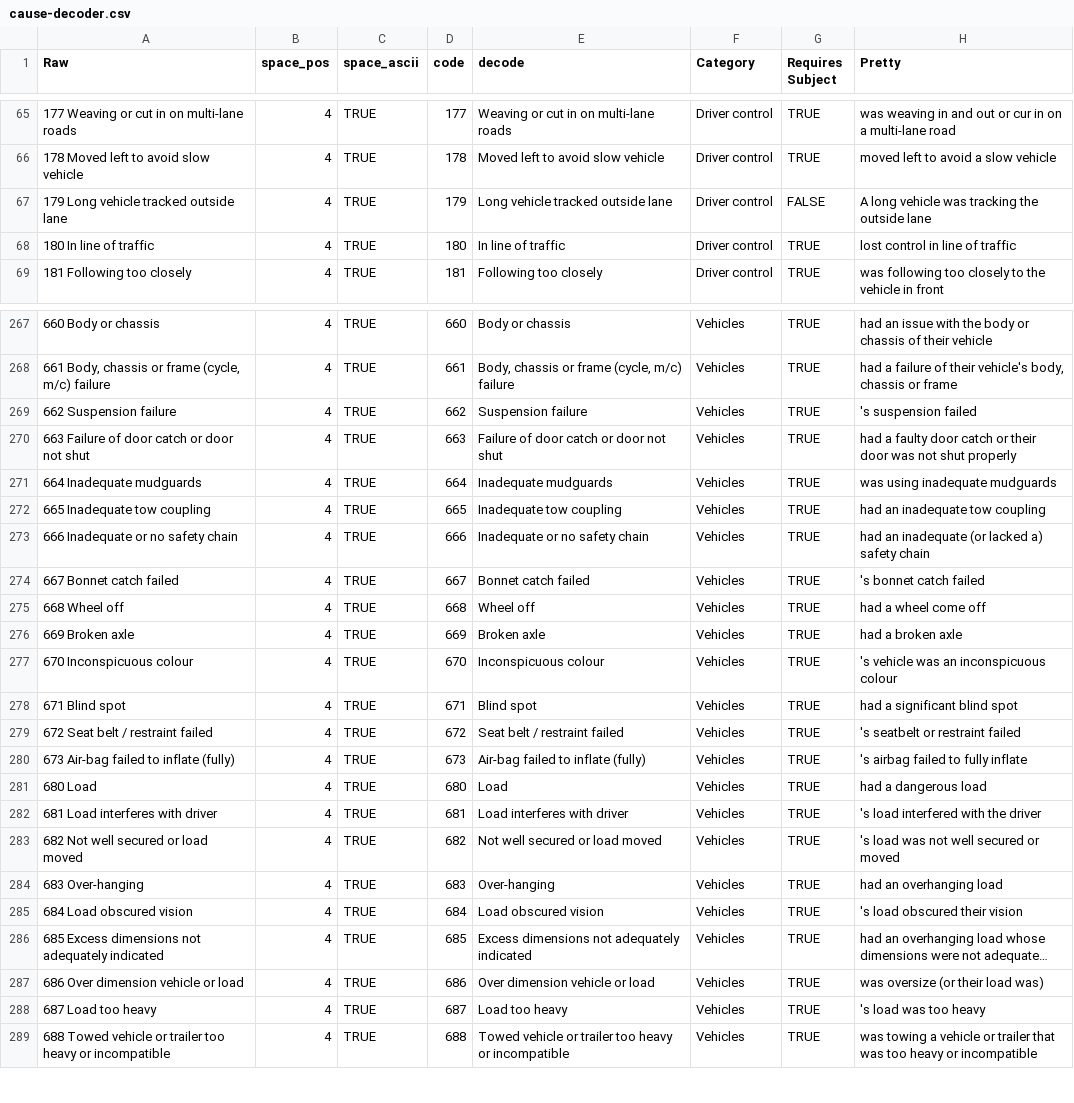
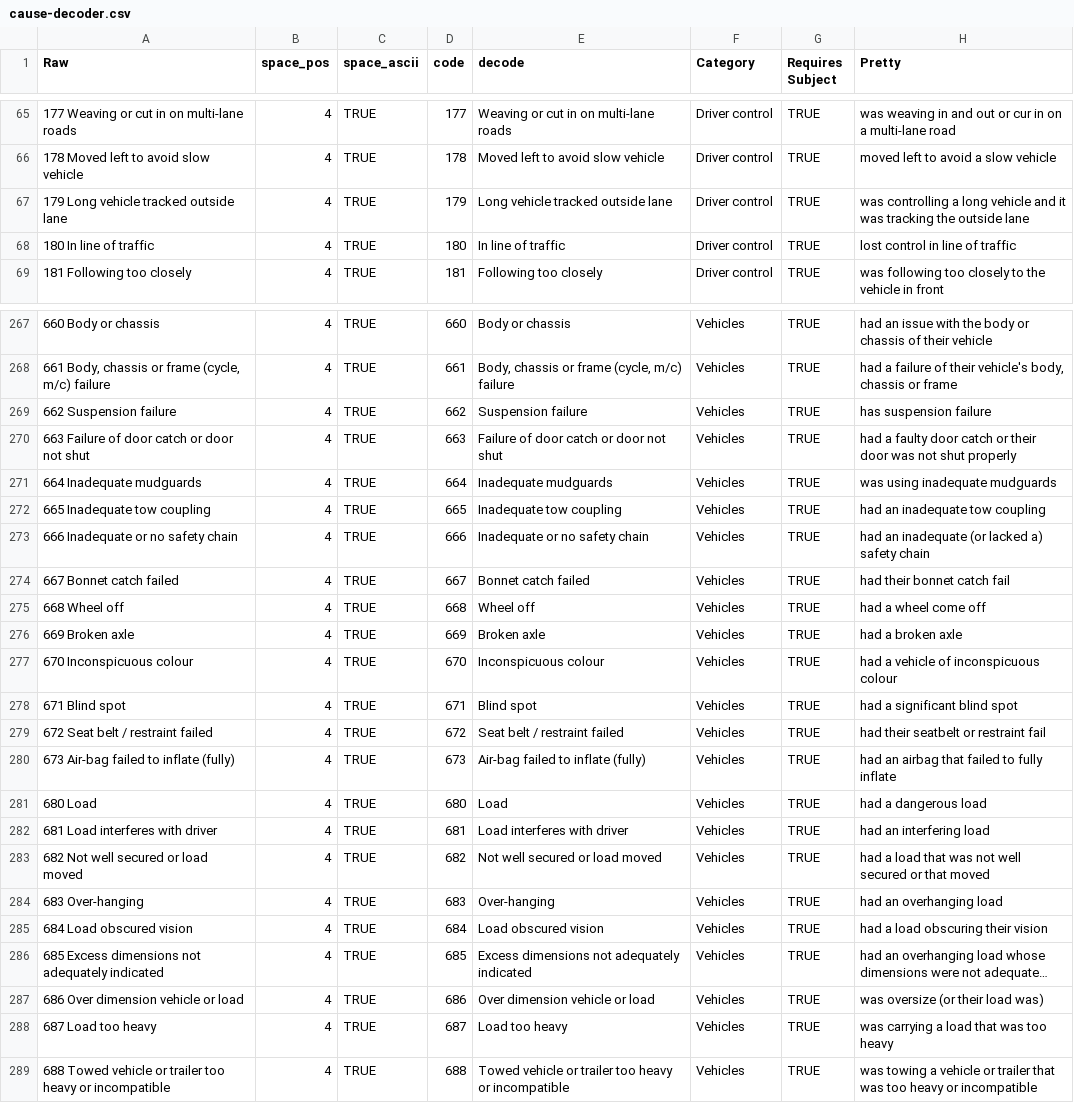
Before and after one commit to alpha-beta-soup/national-crash-statistics, a CSV file: data/decoders/cause-decoder.csv, drawn as a sheet; only a part is shown, gaps mark what is left out; long unchanged cells end in …; the diff covers the shown part only; the diff names each change by its address in the sheet, - before the commit and + after, or states it on an @@ line.

Commit message:
Pretty-printed the causes, and added icons to express injuries and deaths.

```diff
--- a/data/decoders/cause-decoder.csv
+++ b/data/decoders/cause-decoder.csv
-G67 (Requires Subject): FALSE
+G67 (Requires Subject): TRUE
-H67 (Pretty): A long vehicle was tracking…
+H67 (Pretty): was controlling a long vehicle and it was tracking…
-H269 (Pretty): 's suspension failed
+H269 (Pretty): has suspension failure
-H274 (Pretty): 's bonnet catch failed
+H274 (Pretty): had their bonnet catch fail
-H277 (Pretty): 's vehicle was an inconspicuous colour
+H277 (Pretty): had a vehicle of inconspicuous colour
-H279 (Pretty): 's seatbelt or restraint failed
+H279 (Pretty): had their seatbelt or restraint fail
-H280 (Pretty): 's airbag failed to fully inflate
+H280 (Pretty): had an airbag that failed to fully inflate
-H282 (Pretty): 's load interfered with the driver
+H282 (Pretty): had an interfering load
-H283 (Pretty): 's load was not well secured or moved
+H283 (Pretty): had a load that was not well secured or that moved
-H285 (Pretty): 's load obscured their vision
+H285 (Pretty): had a load obscuring their vision
-H288 (Pretty): 's load was too heavy
+H288 (Pretty): was carrying a load that was too heavy
```
Also changed, not shown: 63 edited cells elsewhere in this file, 9 other files.
